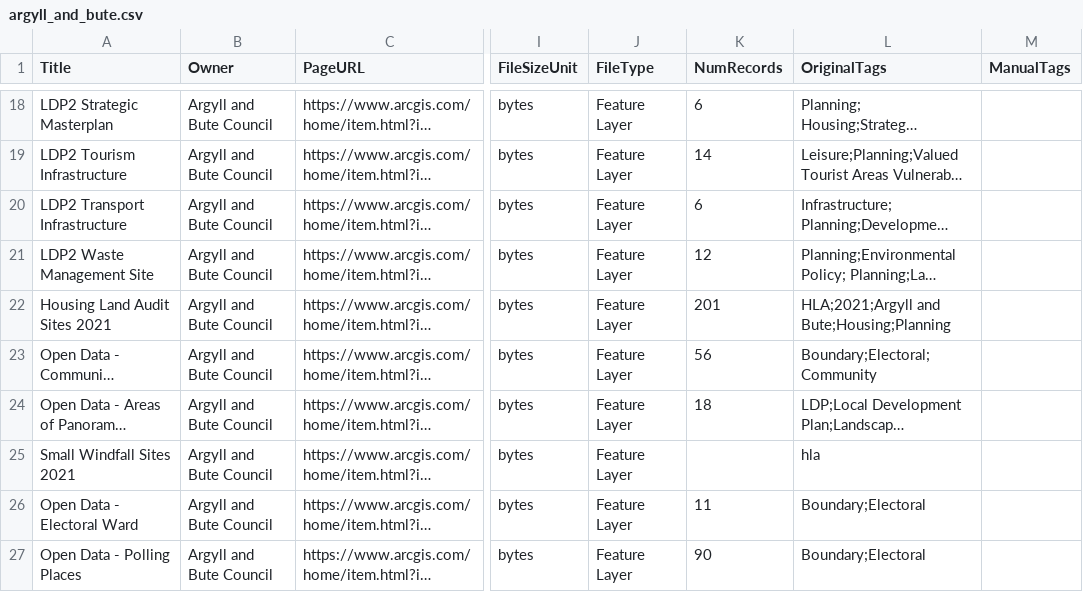
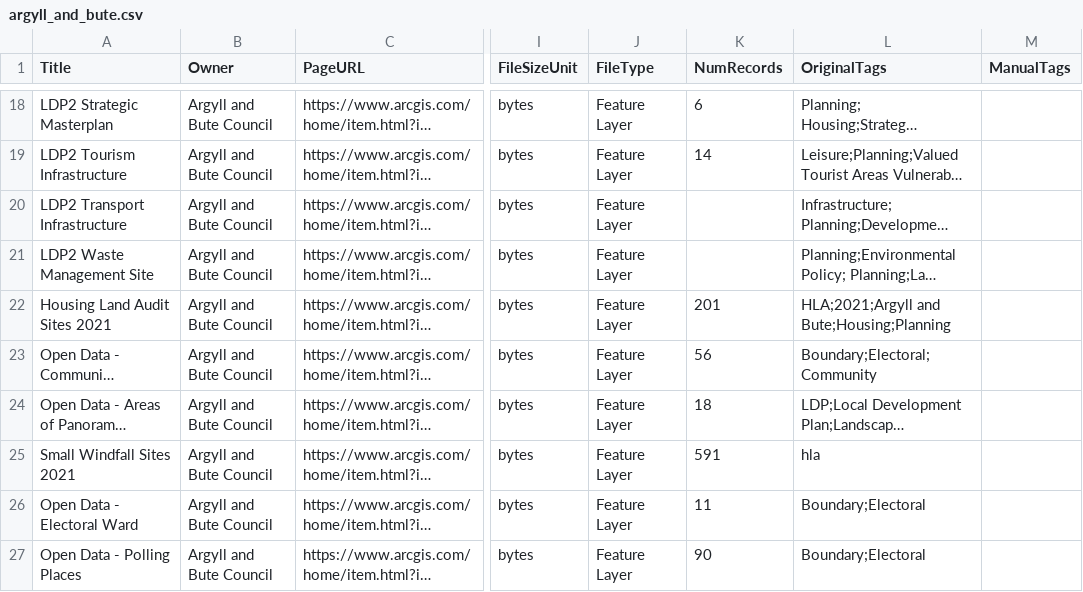
Before and after one commit to OpenDataScotland/the_od_bods, a CSV file: data/arcgis/argyll_and_bute.csv, drawn as a sheet; only a part is shown, gaps mark what is left out; long unchanged cells end in …; the diff names each change by its address in the sheet, - before the commit and + after, or states it on an @@ line.

```diff
--- a/data/arcgis/argyll_and_bute.csv
+++ b/data/arcgis/argyll_and_bute.csv
-K20 (NumRecords): 6
+K20 (NumRecords): (empty)
-K21 (NumRecords): 12
+K21 (NumRecords): (empty)
-K25 (NumRecords): (empty)
+K25 (NumRecords): 591
```
Also changed, not shown: data/USMART/Cycling Scotland.csv, data/USMART/Dumfries and Galloway Council.csv, 13 other files.
